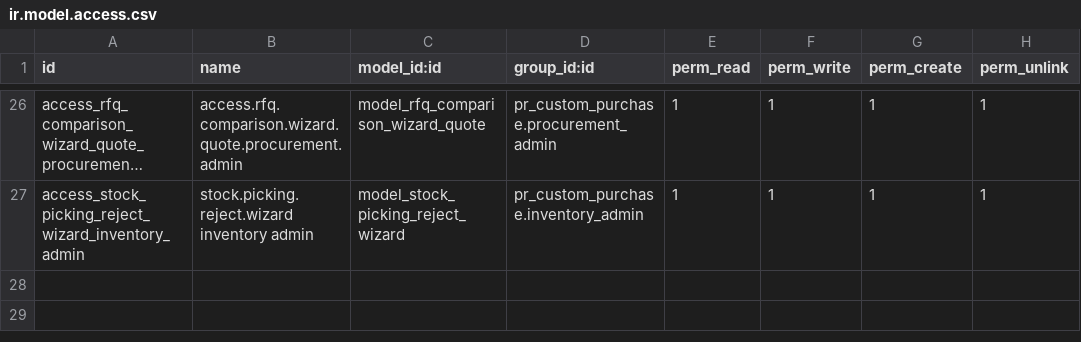
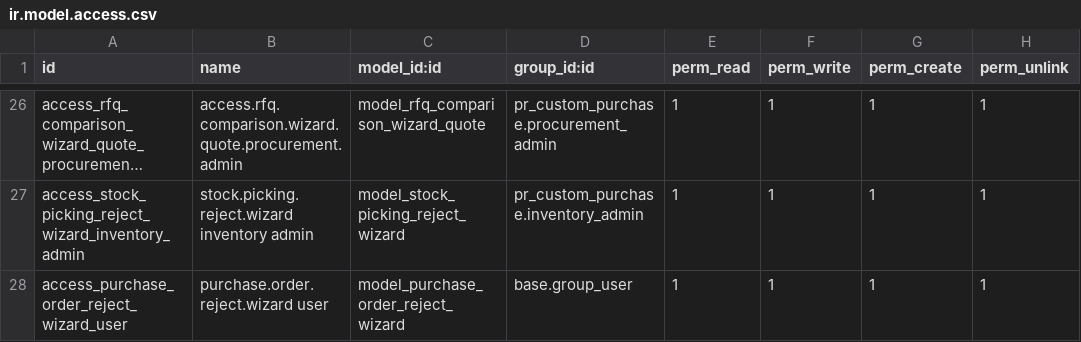
Before and after one commit to Mudassir006/Petroraq_V17, a CSV file: pr_custom_purchase/security/ir.model.access.csv, drawn as a sheet; only a part is shown, gaps mark what is left out; long unchanged cells end in …; the diff names each change by its address in the sheet, - before the commit and + after, or states it on an @@ line.

Commit message:
Add ACL for purchase order reject wizard

```diff
--- a/pr_custom_purchase/security/ir.model.access.csv
+++ b/pr_custom_purchase/security/ir.model.access.csv
+row 28: access_purchase_order_reject_wizard_user | purchase.order.reject.wizard user | model_purchase_order_reject_wizard | base.group_user | 1 | 1 | 1 | 1
```
